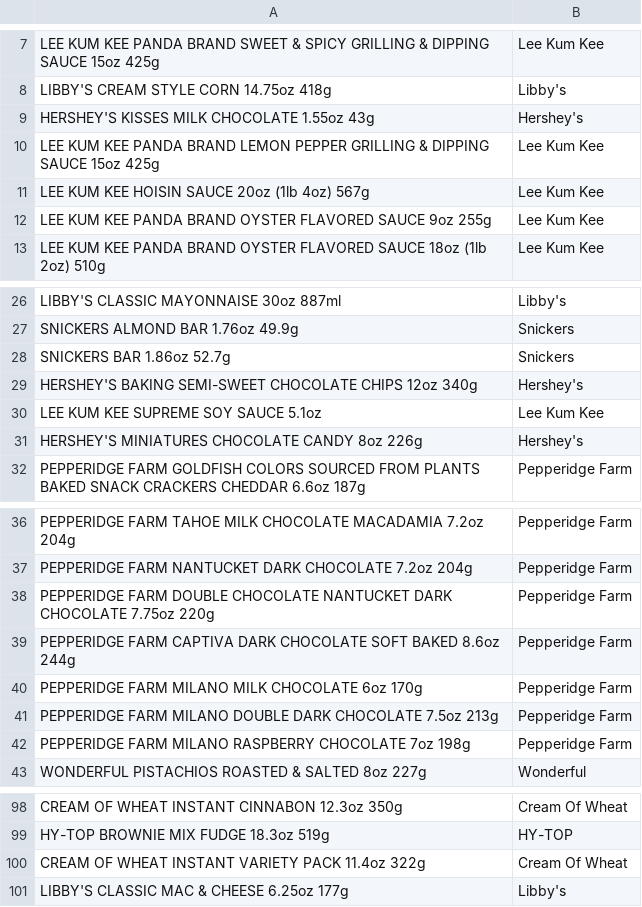
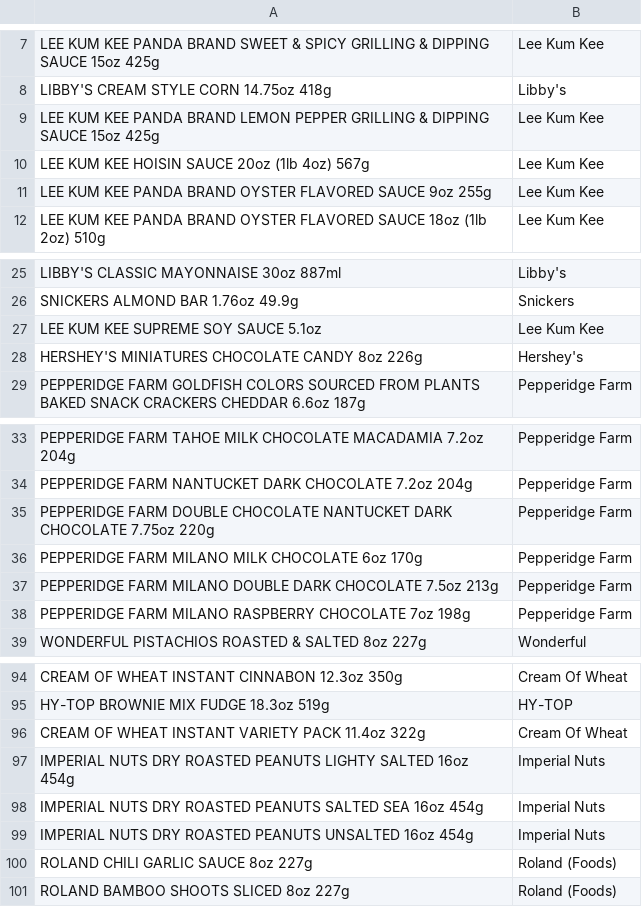
Before and after one commit to Muhammad-Usama-07/WebScrapingWork, a CSV file: aallyandsonsGroceryProduct.csv, drawn as a sheet; only a part is shown, gaps mark what is left out; removed rows and columns are numbered as before the commit, all else as after; the diff names each change by its address in the sheet, - before the commit and + after, or states it on an @@ line.

```diff
--- a/aallyandsonsGroceryProduct.csv
+++ b/aallyandsonsGroceryProduct.csv
-row 9: HERSHEY'S KISSES MILK CHOCOLATE 1.55oz 43g | Hershey's
-row 28: SNICKERS BAR 1.86oz 52.7g | Snickers
-row 29: HERSHEY'S BAKING SEMI-SWEET CHOCOLATE CHIPS 12oz 340g | Hershey's
-row 39: PEPPERIDGE FARM CAPTIVA DARK CHOCOLATE SOFT BAKED 8.6oz 244g | Pepperidge Farm
-row 101: LIBBY'S CLASSIC MAC & CHEESE 6.25oz 177g | Libby's
+row 97: IMPERIAL NUTS DRY ROASTED PEANUTS LIGHTY SALTED 16oz 454g | Imperial Nuts
+row 98: IMPERIAL NUTS DRY ROASTED PEANUTS SALTED SEA 16oz 454g | Imperial Nuts
+row 99: IMPERIAL NUTS DRY ROASTED PEANUTS UNSALTED 16oz 454g | Imperial Nuts
+row 100: ROLAND CHILI GARLIC SAUCE 8oz 227g | Roland (Foods)
+row 101: ROLAND BAMBOO SHOOTS SLICED 8oz 227g | Roland (Foods)
```
Also changed, not shown: 1 other file.
